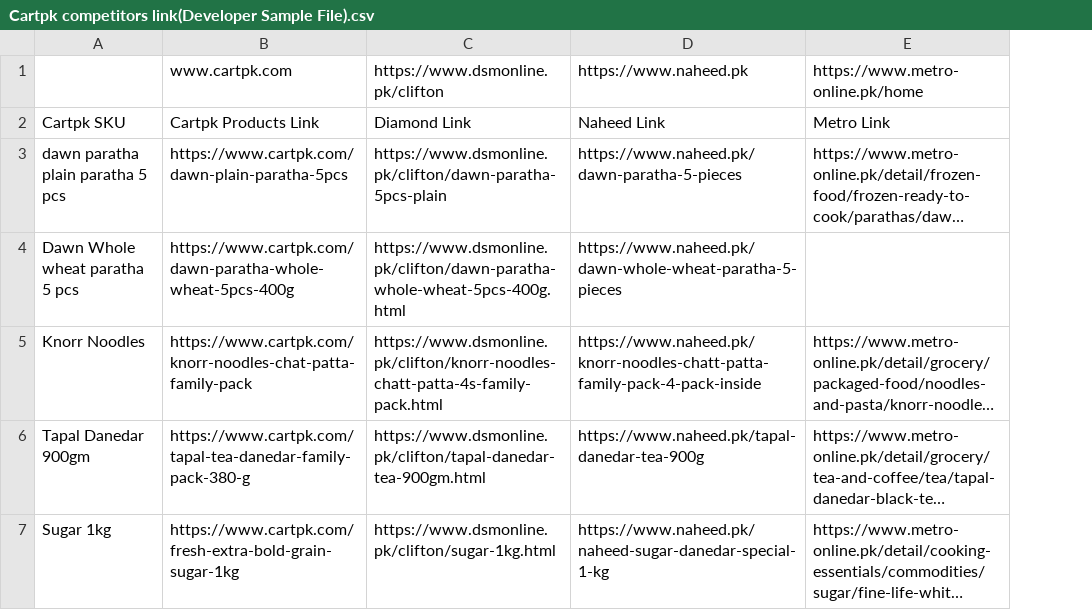
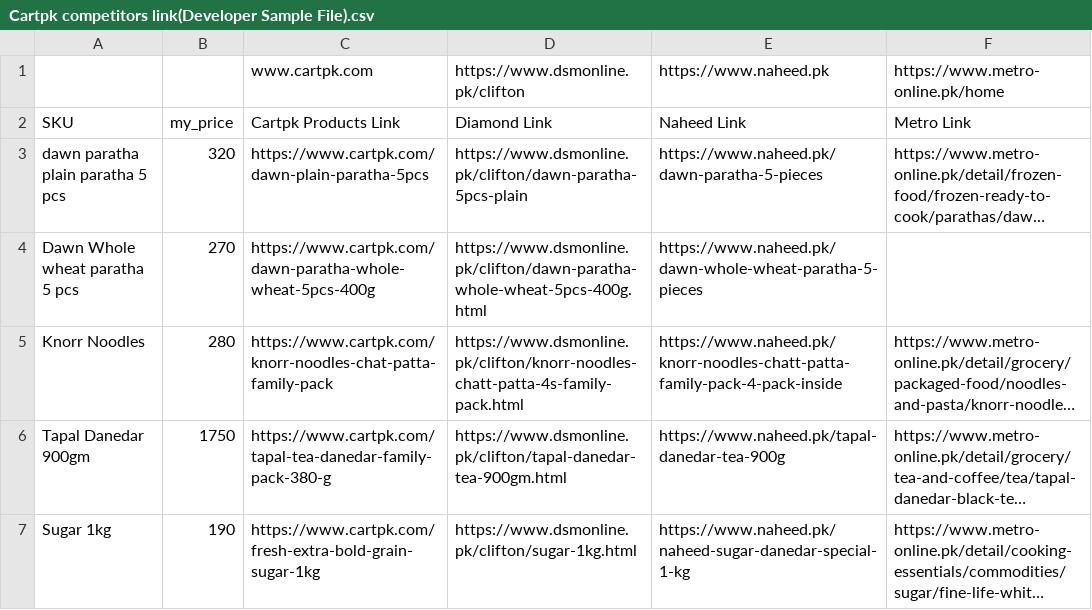
Before and after one commit to muzaffar401/work_project, a CSV file: Cartpk competitors link(Developer Sample File).csv, drawn as a sheet; long unchanged cells end in …; the diff names each change by its address in the sheet, - before the commit and + after, or states it on an @@ line.

```diff
--- a/Cartpk competitors link(Developer Sample File).csv
+++ b/Cartpk competitors link(Developer Sample File).csv
+column B, rows 2-7: my_price | 320 | 270 | 280 | 1750 | 190
-A2: Cartpk SKU
+A2: SKU
```
Also changed, not shown: 13 other files.
